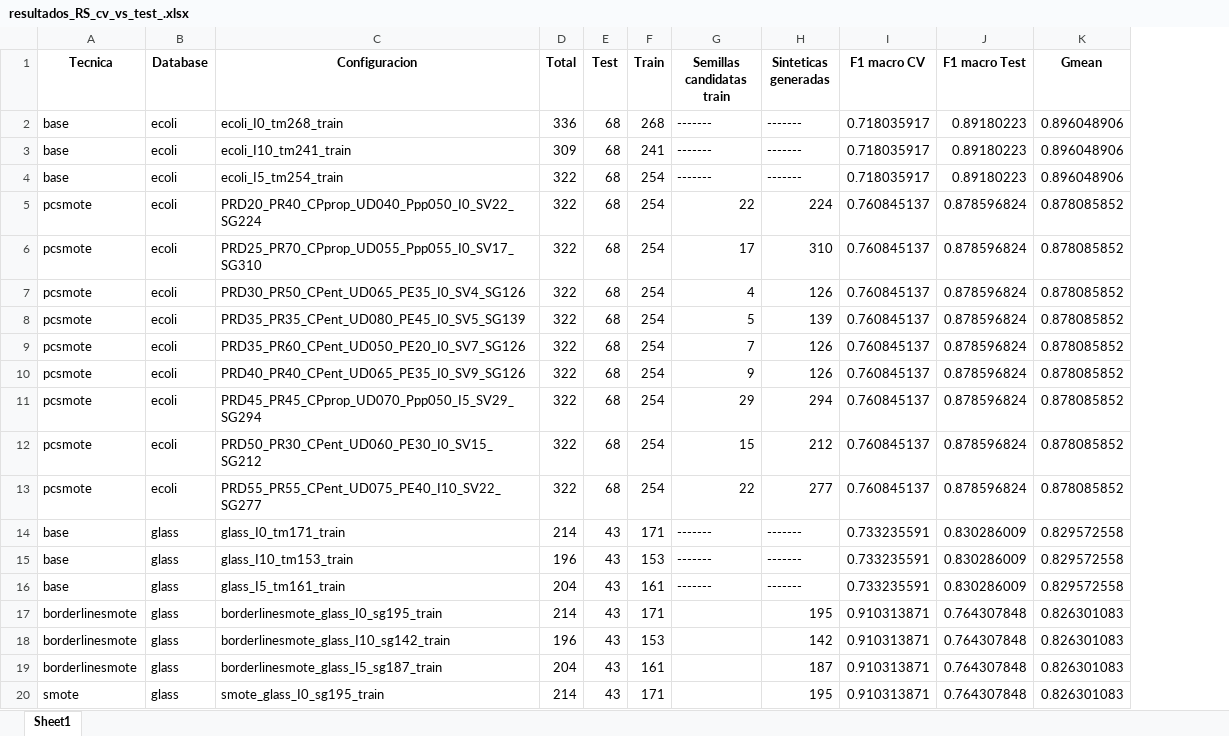
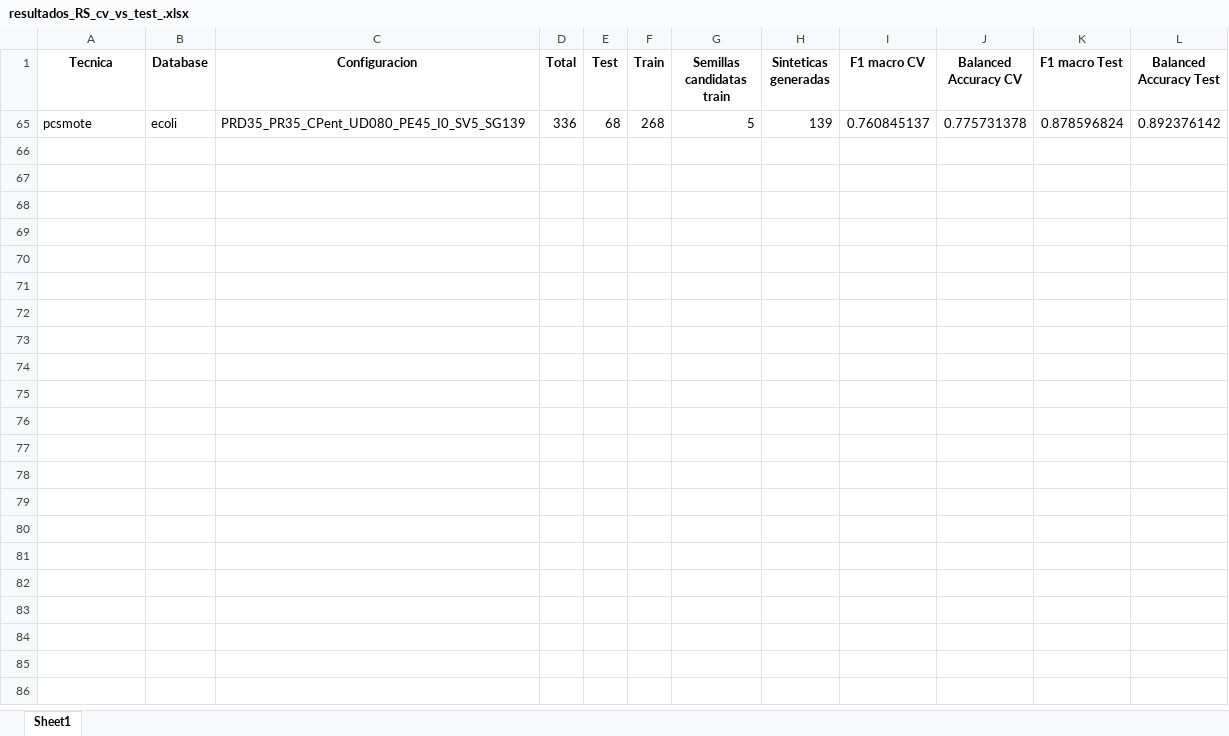
Before and after one commit to jnatmed/armado-tesina, an Excel workbook: codigo/resultados/resultados_RS_cv_vs_test_.xlsx, sheet Sheet1, drawn as a sheet; only a part is shown; values as stored, in another font and other column widths than the file's, no borders; removed rows and columns are numbered as before the commit, all else as after; the diff covers the shown part only; the diff names each change by its address in the sheet, - before the commit and + after, or states it on an @@ line.

```diff
--- a/codigo/resultados/resultados_RS_cv_vs_test_.xlsx (sheet Sheet1)
+++ b/codigo/resultados/resultados_RS_cv_vs_test_.xlsx (sheet Sheet1)
+column J (Balanced Accuracy CV), row 65: 0.775731378
-column K (Gmean), row 8: 0.878085852
+column L (Balanced Accuracy Test), row 65: 0.892376142
-row 2: base | ecoli | ecoli_I0_tm268_train | 336 | 68 | 268 | ------- | ------- | 0.718035917 | 0.89180223 | 0.896048906
-row 3: base | ecoli | ecoli_I10_tm241_train | 309 | 68 | 241 | ------- | ------- | 0.718035917 | 0.89180223 | 0.896048906
-row 4: base | ecoli | ecoli_I5_tm254_train | 322 | 68 | 254 | ------- | ------- | 0.718035917 | 0.89180223 | 0.896048906
-row 5: pcsmote | ecoli | PRD20_PR40_CPprop_UD040_Ppp050_I0_SV22_SG224 | 322 | 68 | 254 | 22 | 224 | 0.760845137 | 0.878596824 | 0.878085852
-row 6: pcsmote | ecoli | PRD25_PR70_CPprop_UD055_Ppp055_I0_SV17_SG310 | 322 | 68 | 254 | 17 | 310 | 0.760845137 | 0.878596824 | 0.878085852
-row 7: pcsmote | ecoli | PRD30_PR50_CPent_UD065_PE35_I0_SV4_SG126 | 322 | 68 | 254 | 4 | 126 | 0.760845137 | 0.878596824 | 0.878085852
-D65 (Total): 322
+D65 (Total): 336
-F65 (Train): 254
+F65 (Train): 268
-row 9: pcsmote | ecoli | PRD35_PR60_CPent_UD050_PE20_I0_SV7_SG126 | 322 | 68 | 254 | 7 | 126 | 0.760845137 | 0.878596824 | 0.878085852
-row 10: pcsmote | ecoli | PRD40_PR40_CPent_UD065_PE35_I0_SV9_SG126 | 322 | 68 | 254 | 9 | 126 | 0.760845137 | 0.878596824 | 0.878085852
-row 11: pcsmote | ecoli | PRD45_PR45_CPprop_UD070_Ppp050_I5_SV29_SG294 | 322 | 68 | 254 | 29 | 294 | 0.760845137 | 0.878596824 | 0.878085852
-row 12: pcsmote | ecoli | PRD50_PR30_CPent_UD060_PE30_I0_SV15_SG212 | 322 | 68 | 254 | 15 | 212 | 0.760845137 | 0.878596824 | 0.878085852
-row 13: pcsmote | ecoli | PRD55_PR55_CPent_UD075_PE40_I10_SV22_SG277 | 322 | 68 | 254 | 22 | 277 | 0.760845137 | 0.878596824 | 0.878085852
-row 14: base | glass | glass_I0_tm171_train | 214 | 43 | 171 | ------- | ------- | 0.733235591 | 0.830286009 | 0.829572558
-row 15: base | glass | glass_I10_tm153_train | 196 | 43 | 153 | ------- | ------- | 0.733235591 | 0.830286009 | 0.829572558
-row 16: base | glass | glass_I5_tm161_train | 204 | 43 | 161 | ------- | ------- | 0.733235591 | 0.830286009 | 0.829572558
-row 17: borderlinesmote | glass | borderlinesmote_glass_I0_sg195_train | 214 | 43 | 171 |  | 195 | 0.910313871 | 0.764307848 | 0.826301083
-row 18: borderlinesmote | glass | borderlinesmote_glass_I10_sg142_train | 196 | 43 | 153 |  | 142 | 0.910313871 | 0.764307848 | 0.826301083
-row 19: borderlinesmote | glass | borderlinesmote_glass_I5_sg187_train | 204 | 43 | 161 |  | 187 | 0.910313871 | 0.764307848 | 0.826301083
-row 20: smote | glass | smote_glass_I0_sg195_train | 214 | 43 | 171 |  | 195 | 0.910313871 | 0.764307848 | 0.826301083
```
Also changed, not shown: 74 removed rows elsewhere in this sheet, hidden cells, codigo/datasets/datasets_aumentados/logs/pcsmote/por_muestras/log_pcsmote_x_muestra_ecoli.xlsx, codigo/datasets/datasets_aumentados/logs/pcsmote/por_muestras/log_pcsmote_x_muestra_glass.xlsx, 10 other files.
